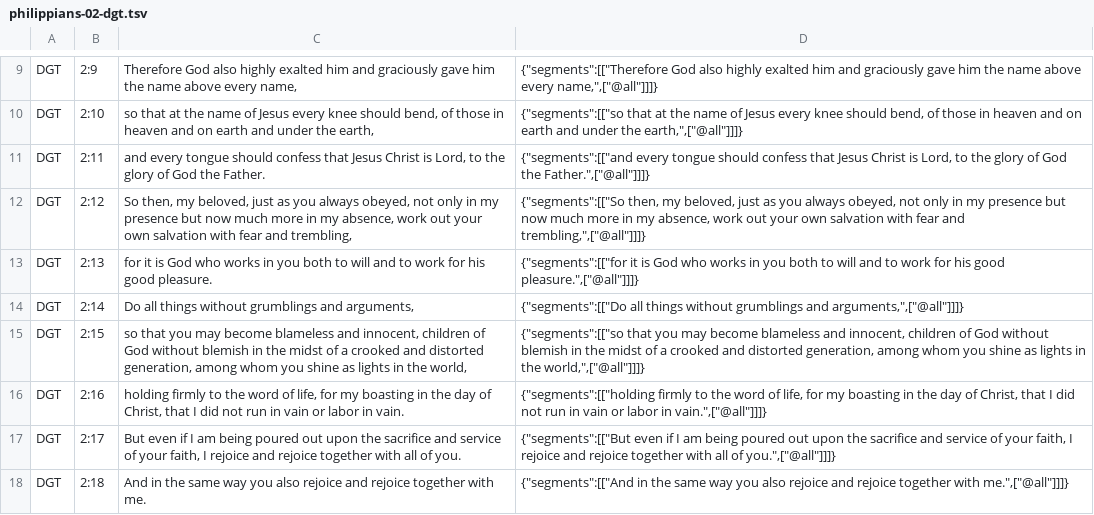
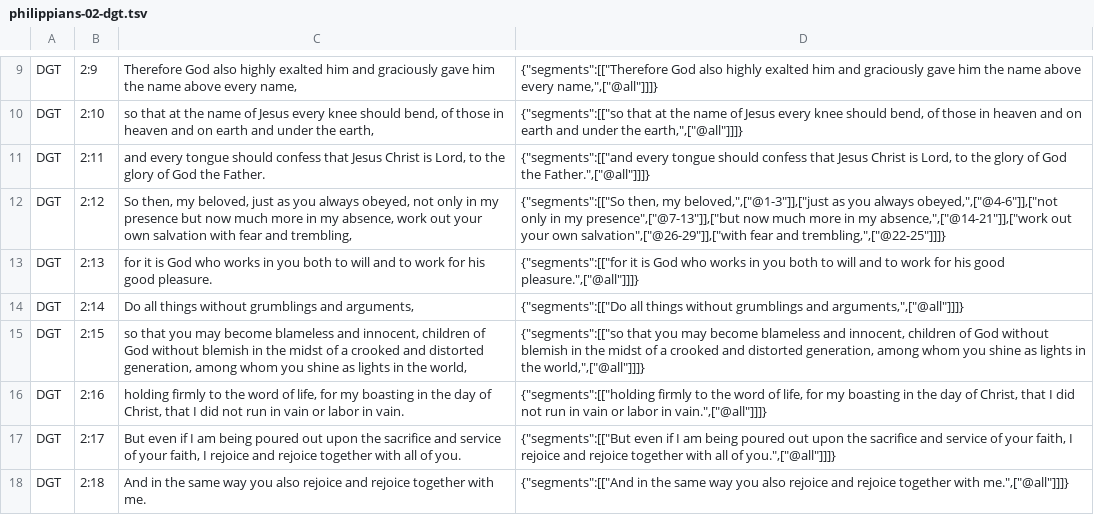
Before and after one commit to darethehair/DGTBible, a TSV file: data/authoring/philippians-02-dgt.tsv, drawn as a sheet; only a part is shown, gaps mark what is left out.

Commit message:
Narrow Philippians 2:12 hover phrase spans

```diff
--- a/data/authoring/philippians-02-dgt.tsv
+++ b/data/authoring/philippians-02-dgt.tsv
@@ -11,3 +11,3 @@ DGT	2:10	so that at the name of Jesus every knee should bend, of those in heaven
 DGT	2:11	and every tongue should confess that Jesus Christ is Lord, to the glory of God the Father.	{"segments":[["and every tongue should confess that Jesus Christ is Lord, to the glory of God the Father.",["@all"]]]}
-DGT	2:12	So then, my beloved, just as you always obeyed, not only in my presence but now much more in my absence, work out your own salvation with fear and trembling,	{"segments":[["So then, my beloved, just as you always obeyed, not only in my presence but now much more in my absence, work out your own salvation with fear and trembling,",["@all"]]]}
+DGT	2:12	So then, my beloved, just as you always obeyed, not only in my presence but now much more in my absence, work out your own salvation with fear and trembling,	{"segments":[["So then, my beloved,",["@1-3"]],["just as you always obeyed,",["@4-6"]],["not only in my presence",["@7-13"]],["but now much more in my absence,",["@14-21"]],["work out your own salvation",["@26-29"]],["with fear and trembling,",["@22-25"]]]}
 DGT	2:13	for it is God who works in you both to will and to work for his good pleasure.	{"segments":[["for it is God who works in you both to will and to work for his good pleasure.",["@all"]]]}
```
